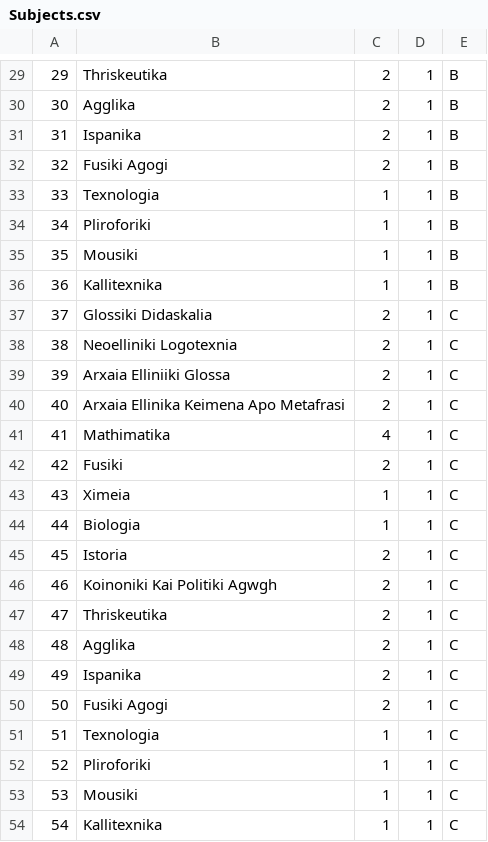
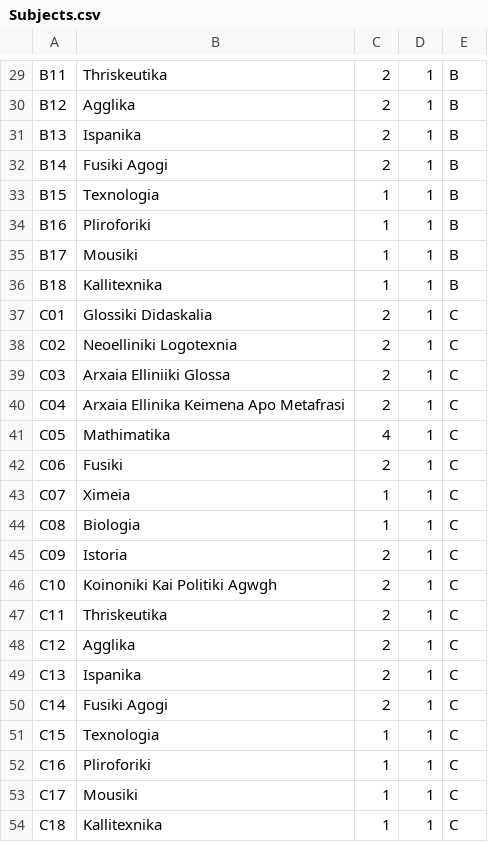
Before and after one commit to AndrianaSm/ClassScheduling, a CSV file: data/Subjects.csv, drawn as a sheet; only a part is shown, gaps mark what is left out; the diff covers the shown part only.

```diff
--- a/data/Subjects.csv
+++ b/data/Subjects.csv
@@ -29,26 +29,26 @@
-29;Thriskeutika;2;1;B
-30;Agglika;2;1;B
-31;Ispanika;2;1;B
-32;Fusiki Agogi;2;1;B
-33;Texnologia;1;1;B
-34;Pliroforiki;1;1;B
-35;Mousiki;1;1;B
-36;Kallitexnika;1;1;B
-37;Glossiki Didaskalia;2;1;C
-38;Neoelliniki Logotexnia ;2;1;C
-39;Arxaia Elliniiki Glossa;2;1;C
-40;Arxaia Ellinika Keimena Apo Metafrasi;2;1;C
-41;Mathimatika;4;1;C
-42;Fusiki;2;1;C
-43;Ximeia;1;1;C
-44;Biologia;1;1;C
-45;Istoria;2;1;C
-46;Koinoniki Kai Politiki Agwgh;2;1;C
-47;Thriskeutika;2;1;C
-48;Agglika;2;1;C
-49;Ispanika;2;1;C
-50;Fusiki Agogi;2;1;C
-51;Texnologia;1;1;C
-52;Pliroforiki;1;1;C
-53;Mousiki;1;1;C
-54;Kallitexnika;1;1;C
+B11;Thriskeutika;2;1;B
+B12;Agglika;2;1;B
+B13;Ispanika;2;1;B
+B14;Fusiki Agogi;2;1;B
+B15;Texnologia;1;1;B
+B16;Pliroforiki;1;1;B
+B17;Mousiki;1;1;B
+B18;Kallitexnika;1;1;B
+C01;Glossiki Didaskalia;2;1;C
+C02;Neoelliniki Logotexnia ;2;1;C
+C03;Arxaia Elliniiki Glossa;2;1;C
+C04;Arxaia Ellinika Keimena Apo Metafrasi;2;1;C
+C05;Mathimatika;4;1;C
+C06;Fusiki;2;1;C
+C07;Ximeia;1;1;C
+C08;Biologia;1;1;C
+C09;Istoria;2;1;C
+C10;Koinoniki Kai Politiki Agwgh;2;1;C
+C11;Thriskeutika;2;1;C
+C12;Agglika;2;1;C
+C13;Ispanika;2;1;C
+C14;Fusiki Agogi;2;1;C
+C15;Texnologia;1;1;C
+C16;Pliroforiki;1;1;C
+C17;Mousiki;1;1;C
+C18;Kallitexnika;1;1;C
```
Also changed, not shown: 28 edited cells elsewhere in this file, data/Professors.csv, 5 other files.
